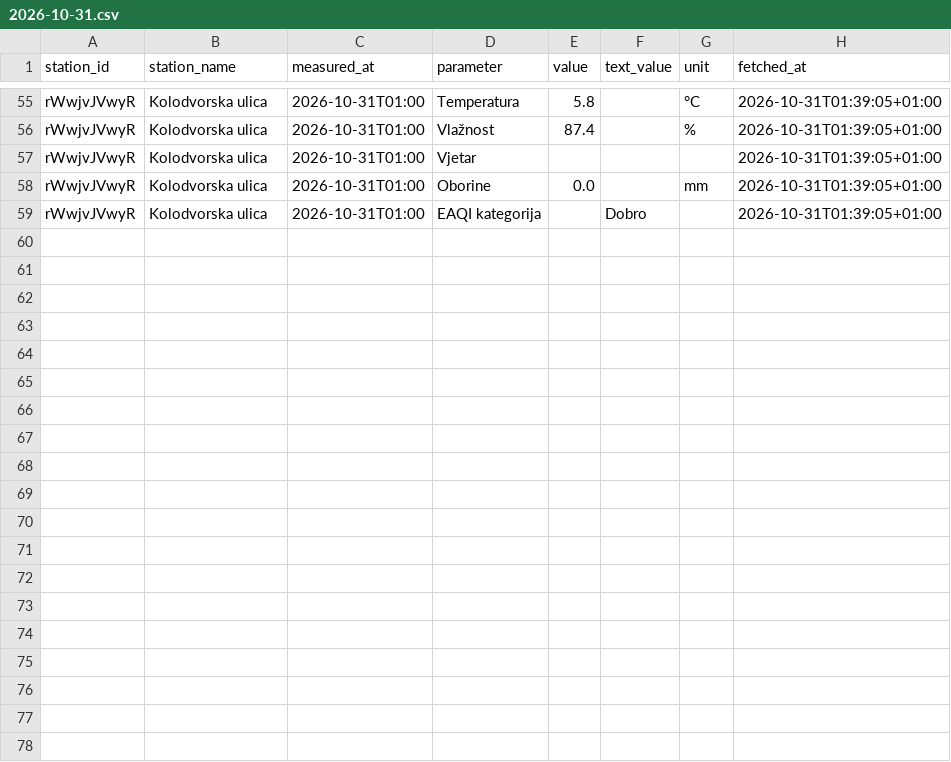
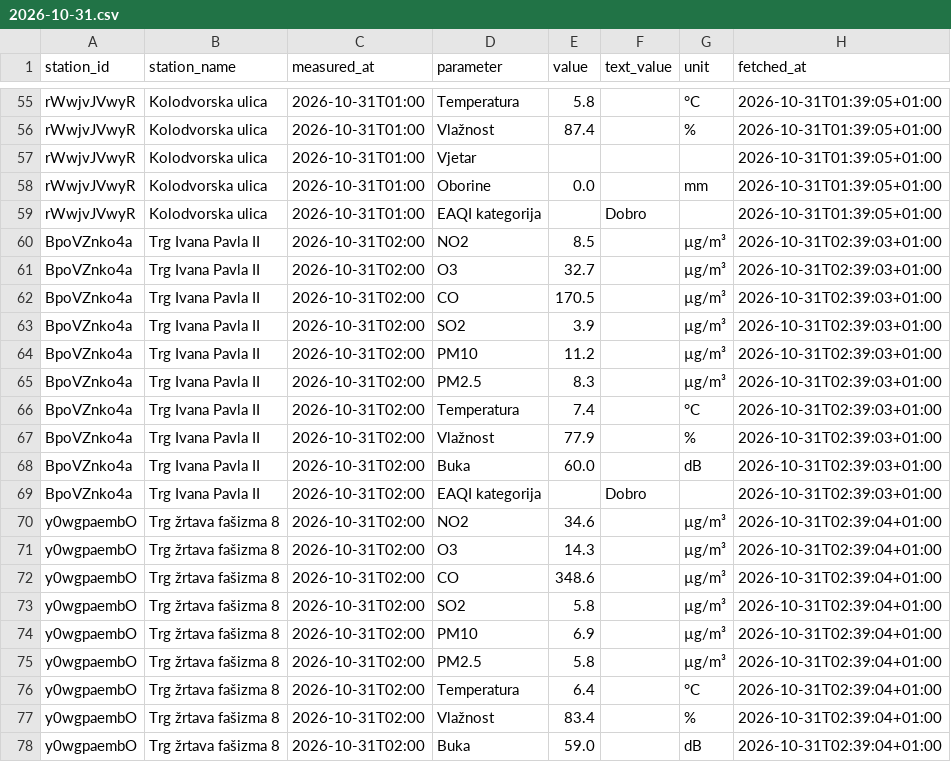
Before and after one commit to vgalicc/HomeAirQuality, a CSV file: data/2026/10/2026-10-31.csv, drawn as a sheet; only a part is shown, gaps mark what is left out; the diff covers the shown part only; the diff names each change by its address in the sheet, - before the commit and + after, or states it on an @@ line.

Commit message:
Očitanje 2026-10-31 01:39 UTC

```diff
--- a/data/2026/10/2026-10-31.csv
+++ b/data/2026/10/2026-10-31.csv
+row 60: BpoVZnko4a | Trg Ivana Pavla II | 2026-10-31T02:00 | NO2 | 8.5 |  | µg/m³ | 2026-10-31T02:39:03+01:00
+row 61: BpoVZnko4a | Trg Ivana Pavla II | 2026-10-31T02:00 | O3 | 32.7 |  | µg/m³ | 2026-10-31T02:39:03+01:00
+row 62: BpoVZnko4a | Trg Ivana Pavla II | 2026-10-31T02:00 | CO | 170.5 |  | µg/m³ | 2026-10-31T02:39:03+01:00
+row 63: BpoVZnko4a | Trg Ivana Pavla II | 2026-10-31T02:00 | SO2 | 3.9 |  | µg/m³ | 2026-10-31T02:39:03+01:00
+row 64: BpoVZnko4a | Trg Ivana Pavla II | 2026-10-31T02:00 | PM10 | 11.2 |  | µg/m³ | 2026-10-31T02:39:03+01:00
+row 65: BpoVZnko4a | Trg Ivana Pavla II | 2026-10-31T02:00 | PM2.5 | 8.3 |  | µg/m³ | 2026-10-31T02:39:03+01:00
+row 66: BpoVZnko4a | Trg Ivana Pavla II | 2026-10-31T02:00 | Temperatura | 7.4 |  | °C | 2026-10-31T02:39:03+01:00
+row 67: BpoVZnko4a | Trg Ivana Pavla II | 2026-10-31T02:00 | Vlažnost | 77.9 |  | % | 2026-10-31T02:39:03+01:00
+row 68: BpoVZnko4a | Trg Ivana Pavla II | 2026-10-31T02:00 | Buka | 60.0 |  | dB | 2026-10-31T02:39:03+01:00
+row 69: BpoVZnko4a | Trg Ivana Pavla II | 2026-10-31T02:00 | EAQI kategorija |  | Dobro |  | 2026-10-31T02:39:03+01:00
+row 70: y0wgpaembO | Trg žrtava fašizma 8 | 2026-10-31T02:00 | NO2 | 34.6 |  | µg/m³ | 2026-10-31T02:39:04+01:00
+row 71: y0wgpaembO | Trg žrtava fašizma 8 | 2026-10-31T02:00 | O3 | 14.3 |  | µg/m³ | 2026-10-31T02:39:04+01:00
+row 72: y0wgpaembO | Trg žrtava fašizma 8 | 2026-10-31T02:00 | CO | 348.6 |  | µg/m³ | 2026-10-31T02:39:04+01:00
+row 73: y0wgpaembO | Trg žrtava fašizma 8 | 2026-10-31T02:00 | SO2 | 5.8 |  | µg/m³ | 2026-10-31T02:39:04+01:00
+row 74: y0wgpaembO | Trg žrtava fašizma 8 | 2026-10-31T02:00 | PM10 | 6.9 |  | µg/m³ | 2026-10-31T02:39:04+01:00
+row 75: y0wgpaembO | Trg žrtava fašizma 8 | 2026-10-31T02:00 | PM2.5 | 5.8 |  | µg/m³ | 2026-10-31T02:39:04+01:00
+row 76: y0wgpaembO | Trg žrtava fašizma 8 | 2026-10-31T02:00 | Temperatura | 6.4 |  | °C | 2026-10-31T02:39:04+01:00
+row 77: y0wgpaembO | Trg žrtava fašizma 8 | 2026-10-31T02:00 | Vlažnost | 83.4 |  | % | 2026-10-31T02:39:04+01:00
+row 78: y0wgpaembO | Trg žrtava fašizma 8 | 2026-10-31T02:00 | Buka | 59.0 |  | dB | 2026-10-31T02:39:04+01:00
```
Also changed, not shown: 10 added rows elsewhere in this file.
